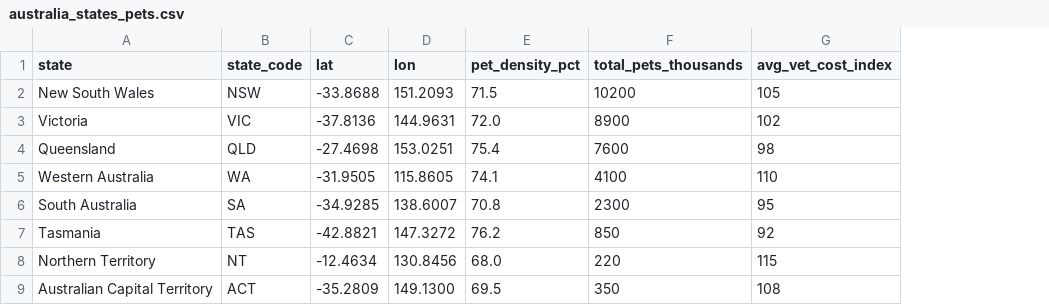
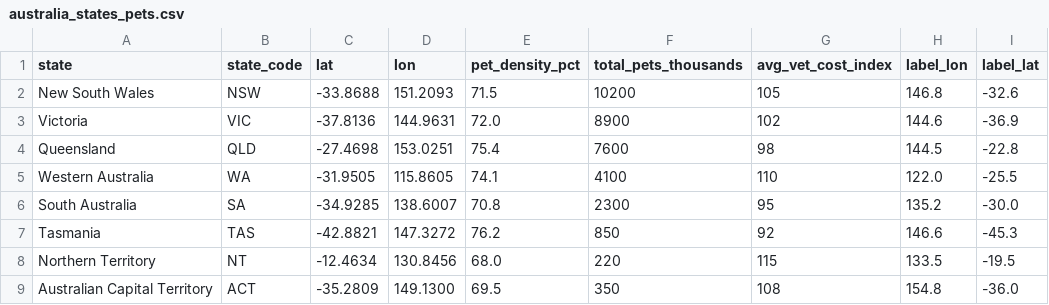
Before and after one commit to mlim0071/3179-assignment-2, a CSV file: data/australia_states_pets.csv, drawn as a sheet; the diff names each change by its address in the sheet, - before the commit and + after, or states it on an @@ line.

```diff
--- a/data/australia_states_pets.csv
+++ b/data/australia_states_pets.csv
+column H (label_lon), rows 2-9: 146.8 | 144.6 | 144.5 | 122.0 | 135.2 | 146.6 | 133.5 | 154.8
+column I (label_lat), rows 2-9: -32.6 | -36.9 | -22.8 | -25.5 | -30.0 | -45.3 | -19.5 | -36.0
```
Also changed, not shown: data/species_preferences.csv, 13 other files.
